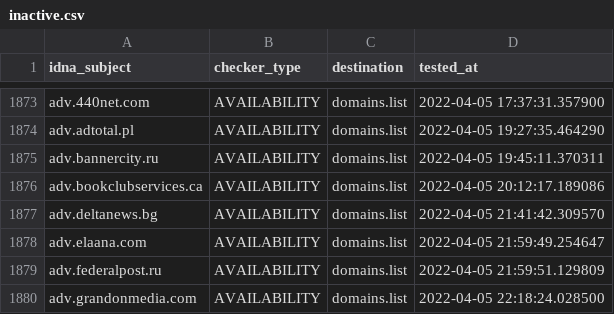
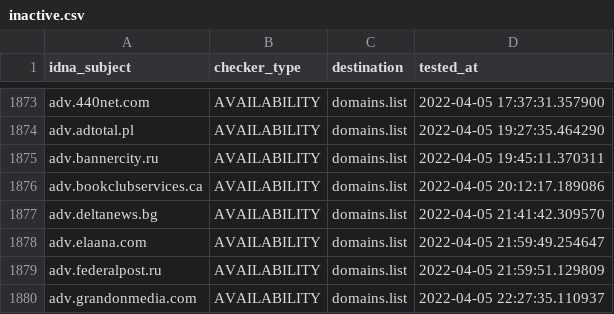
Before and after one commit to Ultimate-Hosts-Blacklist/Wiggum27_Blockers, a CSV file: .pyfunceble/inactive.csv, drawn as a sheet; only a part is shown, gaps mark what is left out.

```diff
--- a/.pyfunceble/inactive.csv
+++ b/.pyfunceble/inactive.csv
@@ -1879,2 +1879,2 @@ adv.elaana.com,AVAILABILITY,domains.list,2022-04-05 21:59:49.254647
 adv.federalpost.ru,AVAILABILITY,domains.list,2022-04-05 21:59:51.129809
-adv.grandonmedia.com,AVAILABILITY,domains.list,2022-04-05 22:18:24.028500
+adv.grandonmedia.com,AVAILABILITY,domains.list,2022-04-05 22:27:35.110937
```
Also changed, not shown: output/domains.list/continue.csv, 9 other files.
